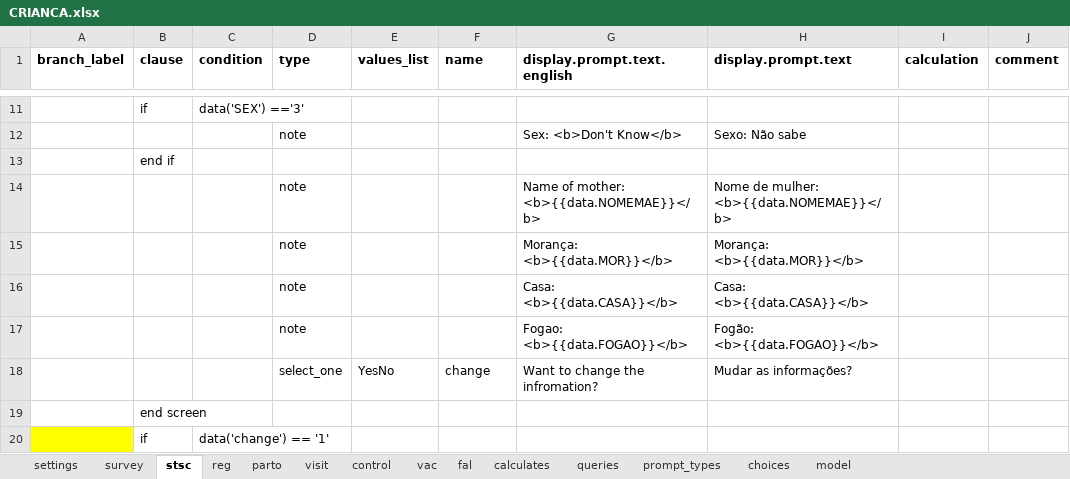
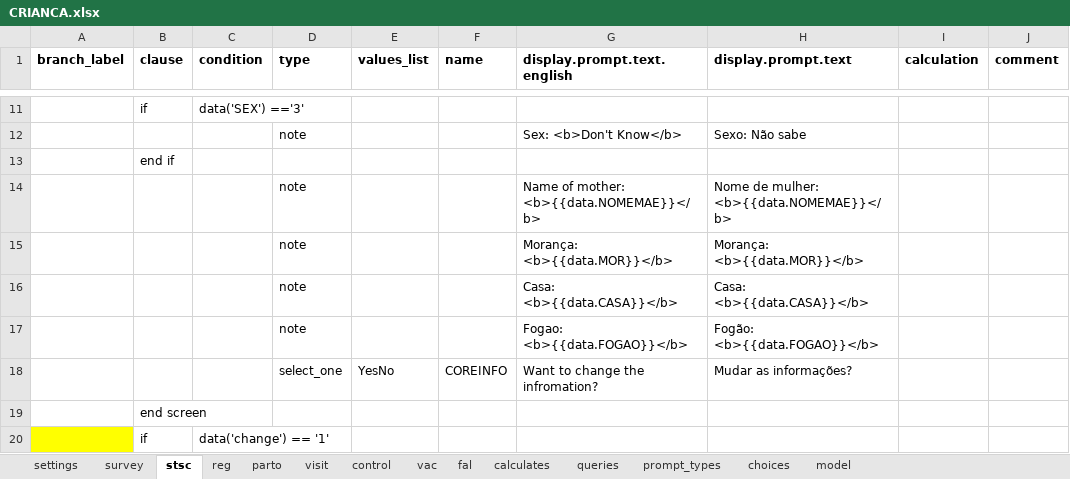
Before and after one commit to BandimHealthProject/freebase, an Excel workbook: app/config/tables/CRIANCA/forms/CRIANCA/CRIANCA.xlsx, sheet stsc, drawn as a sheet; only a part is shown, gaps mark what is left out; values as stored, in another font and other column widths than the file's, no borders; the diff names each change by its address in the sheet, - before the commit and + after, or states it on an @@ line.

```diff
--- a/app/config/tables/CRIANCA/forms/CRIANCA/CRIANCA.xlsx (sheet stsc)
+++ b/app/config/tables/CRIANCA/forms/CRIANCA/CRIANCA.xlsx (sheet stsc)
-F18 (name): change
+F18 (name): COREINFO
```
Also changed, not shown: sheet model, sheet queries, sheet fal, sheet reg, app/config/assets/framework/forms/framework/framework.xlsx, app/config/tables/CRIANCA_HOSP/forms/CRIANCA_HOSP/CRIANCA_HOSP.xlsx, 15 other files.
